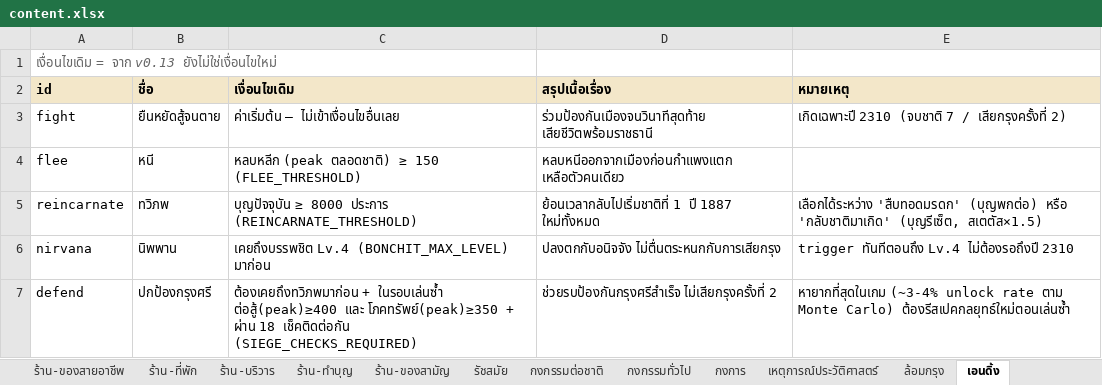
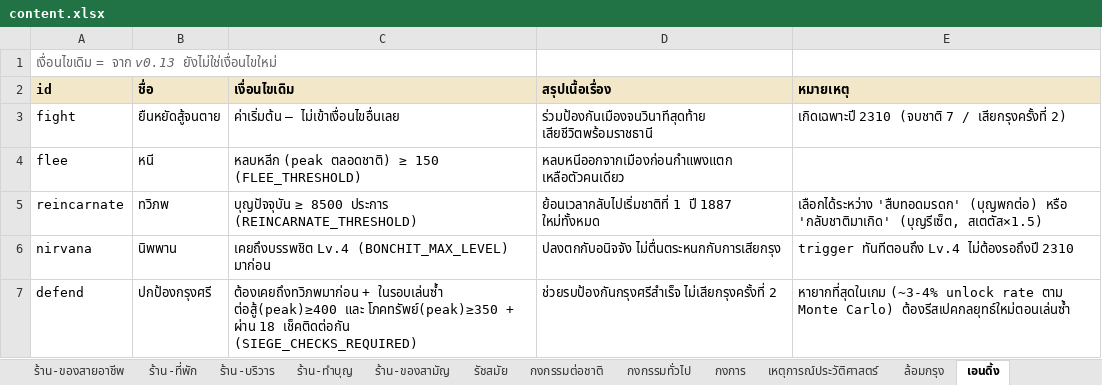
Before and after one commit to ppaocharoen/ayothaya-idle, an Excel workbook: content.xlsx, sheet เอนดิ้ง, drawn as a sheet; values as stored, in another font and other column widths than the file's, no borders; the diff names each change by its address in the sheet, - before the commit and + after, or states it on an @@ line.

```diff
--- a/content.xlsx (sheet เอนดิ้ง)
+++ b/content.xlsx (sheet เอนดิ้ง)
-C5 (เงื่อนไขเดิม): บุญปัจจุบัน ≥ 8000 ประการ (REINCARNATE_THRESHOLD)
+C5 (เงื่อนไขเดิม): บุญปัจจุบัน ≥ 8500 ประการ (REINCARNATE_THRESHOLD)
```
Also changed, not shown: 8 other files.
